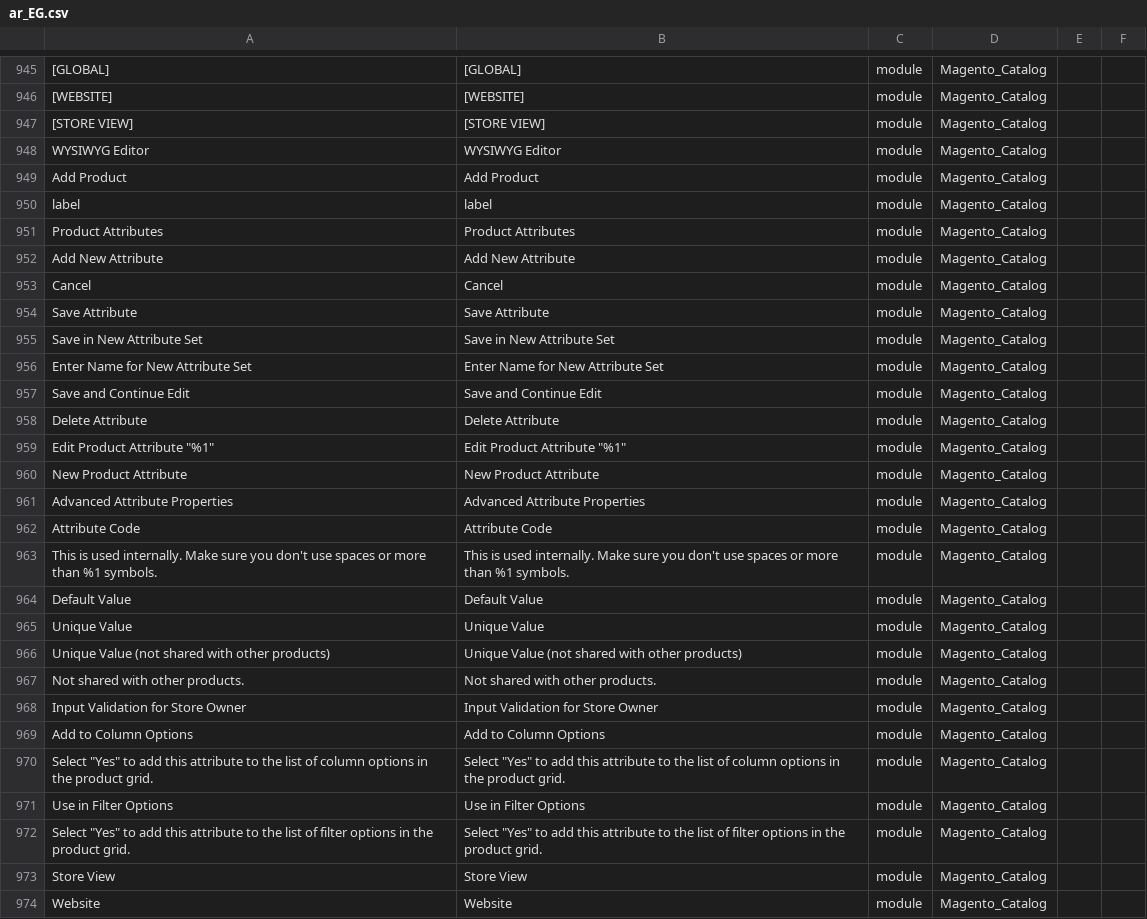
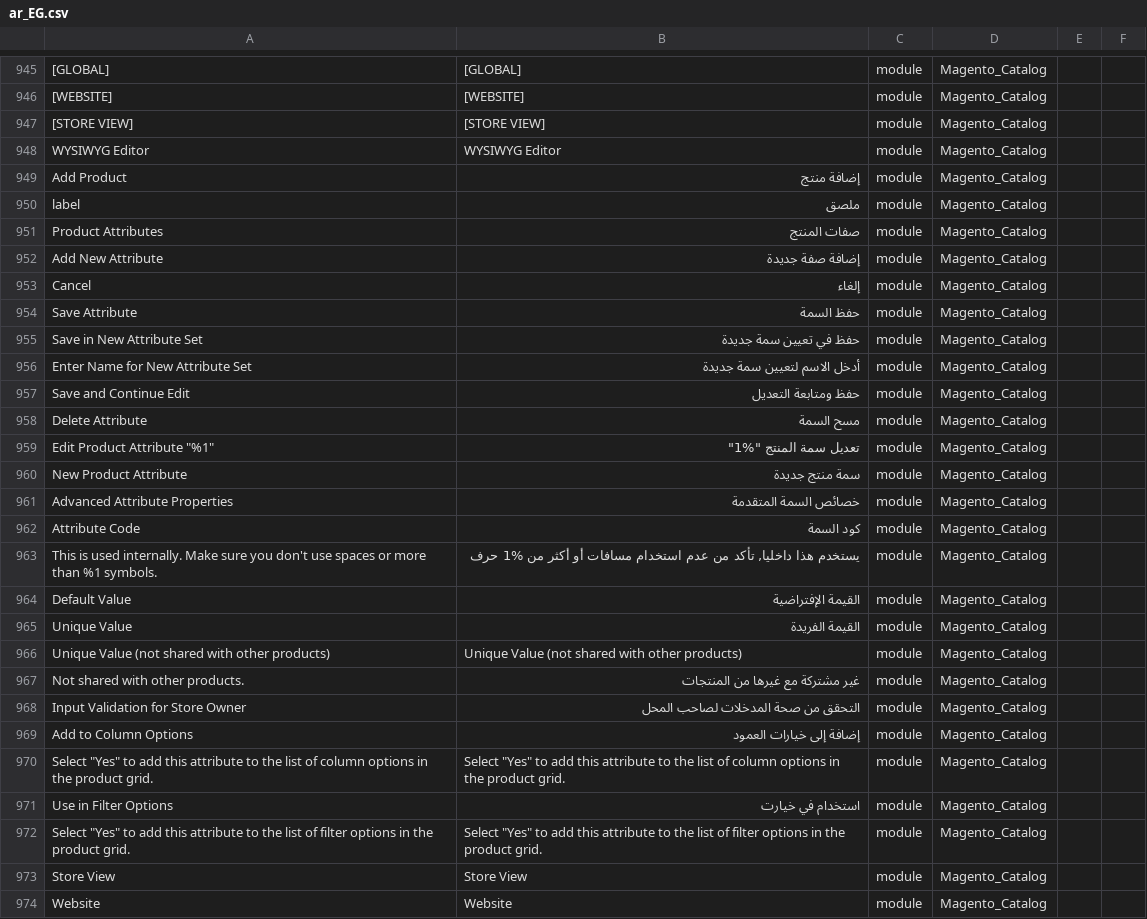
Before and after one commit to KhaledF/magento2-language-pack, a CSV file: ar_EG.csv, drawn as a sheet; only a part is shown, gaps mark what is left out; the diff covers the shown part only; the diff names each change by its address in the sheet, - before the commit and + after, or states it on an @@ line.

```diff
--- a/ar_EG.csv
+++ b/ar_EG.csv
-B949: Add Product
+B949: إضافة منتج
-B950: label
+B950: ملصق
-B951: Product Attributes
+B951: صفات المنتج
-B952: Add New Attribute
+B952: إضافة صفة جديدة
-B953: Cancel
+B953: إلغاء
-B954: Save Attribute
+B954: حفظ السمة
-B955: Save in New Attribute Set
+B955: حفظ في تعيين سمة جديدة
-B956: Enter Name for New Attribute Set
+B956: أدخل الاسم لتعيين سمة جديدة
-B957: Save and Continue Edit
+B957: حفظ ومتابعة التعديل
-B958: Delete Attribute
+B958: مسح السمة
-B959: Edit Product Attribute "%1"
+B959: تعديل سمة المنتج "%1"
-B960: New Product Attribute
+B960: سمة منتج جديدة
-B961: Advanced Attribute Properties
+B961: خصائص السمة المتقدمة
-B962: Attribute Code
+B962: كود السمة
-B963: This is used internally. Make sure you don't use spaces or more than %1 symbols.
+B963: يستخدم هذا داخليا, تأكد من عدم استخدام مسافات أو أكثر من %1 حرف
-B964: Default Value
+B964: القيمة الإفتراضية
-B965: Unique Value
+B965: القيمة الفريدة
-B967: Not shared with other products.
+B967: غير مشتركة مع غيرها من المنتجات
-B968: Input Validation for Store Owner
+B968: التحقق من صحة المدخلات لصاحب المحل
-B969: Add to Column Options
+B969: إضافة إلى خيارات العمود
-B971: Use in Filter Options
+B971: استخدام في خيارت
```
Also changed, not shown: 22 edited cells elsewhere in this file.
